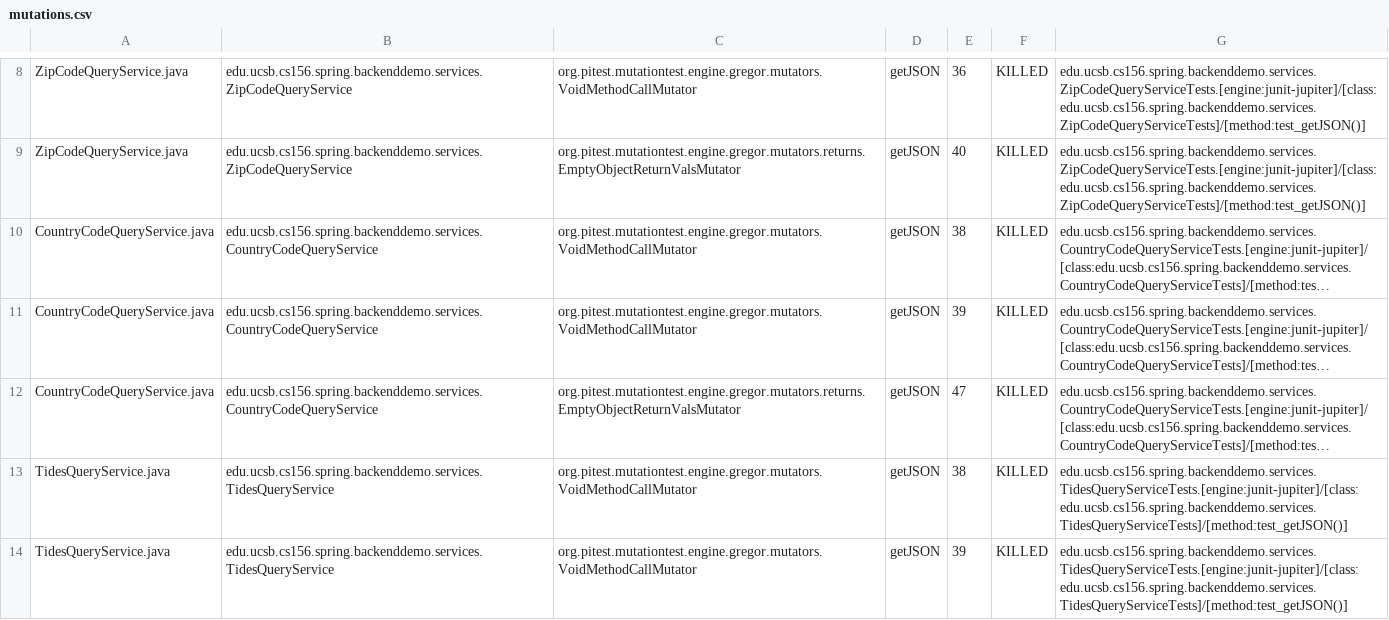
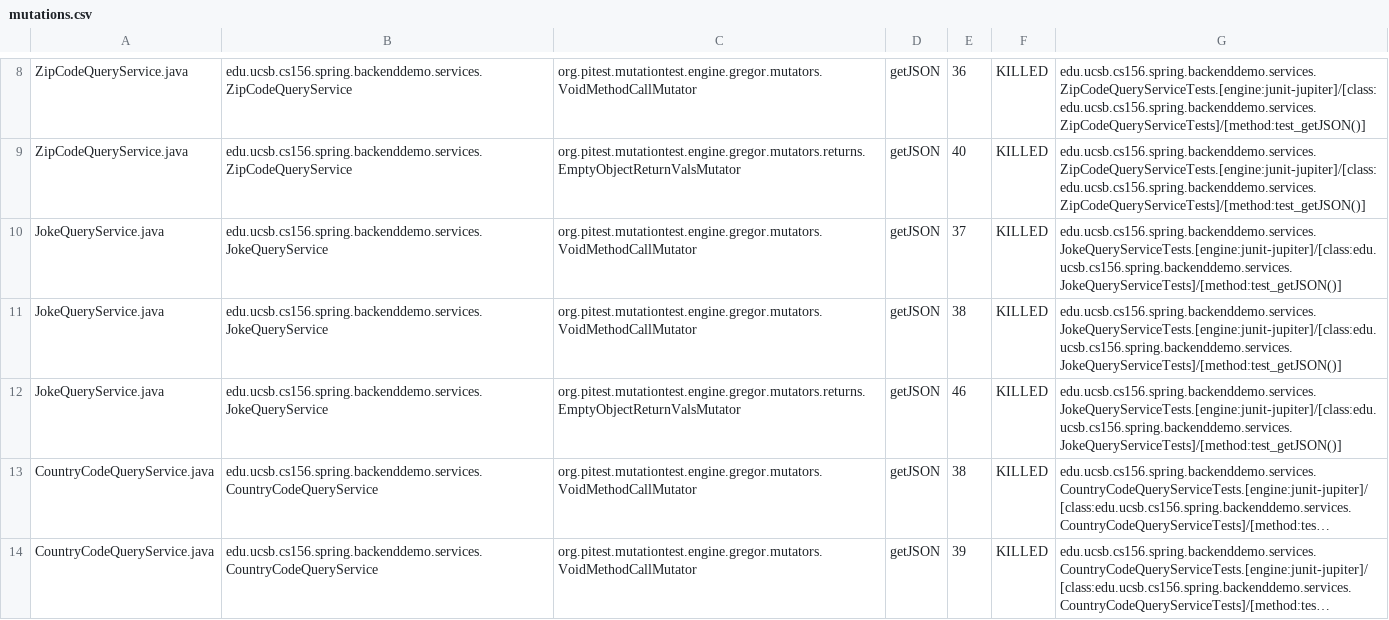
Before and after one commit to ucsb-cs156-s24/team01-s24-4pm-5, a CSV file: pitest/mutations.csv, drawn as a sheet; only a part is shown, gaps mark what is left out; the shorter side is filled out with more unchanged rows; long unchanged cells end in …; the diff names each change by its address in the sheet, - before the commit and + after, or states it on an @@ line.

Commit message:
Deploying to gh-pages from @ ucsb-cs156-s24/team01-s24-4pm-5@413536ce912931d987809aed8c51dc0fb6e311f5 🚀

```diff
--- a/pitest/mutations.csv
+++ b/pitest/mutations.csv
+row 10: JokeQueryService.java | edu.ucsb.cs156.spring.backenddemo.services.JokeQueryService | org.pitest.mutationtest.engine.gregor.mutators.VoidMethodCallMutator | getJSON | 37 | KILLED | edu.ucsb.cs156.spring.backenddemo.services.JokeQueryServiceTests.[engine:junit-jupiter]/[class:edu.ucsb.cs156.spring.backenddemo.services.JokeQueryServiceTests]/[method:test_getJSON()]
+row 11: JokeQueryService.java | edu.ucsb.cs156.spring.backenddemo.services.JokeQueryService | org.pitest.mutationtest.engine.gregor.mutators.VoidMethodCallMutator | getJSON | 38 | KILLED | edu.ucsb.cs156.spring.backenddemo.services.JokeQueryServiceTests.[engine:junit-jupiter]/[class:edu.ucsb.cs156.spring.backenddemo.services.JokeQueryServiceTests]/[method:test_getJSON()]
+row 12: JokeQueryService.java | edu.ucsb.cs156.spring.backenddemo.services.JokeQueryService | org.pitest.mutationtest.engine.gregor.mutators.returns.EmptyObjectReturnValsMutator | getJSON | 46 | KILLED | edu.ucsb.cs156.spring.backenddemo.services.JokeQueryServiceTests.[engine:junit-jupiter]/[class:edu.ucsb.cs156.spring.backenddemo.services.JokeQueryServiceTests]/[method:test_getJSON()]
```
Also changed, not shown: 21 other files.
